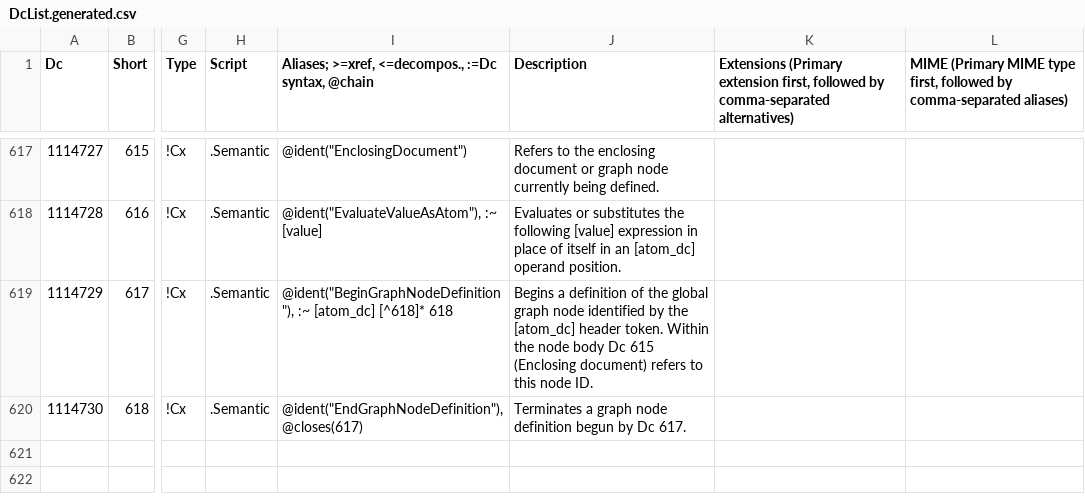
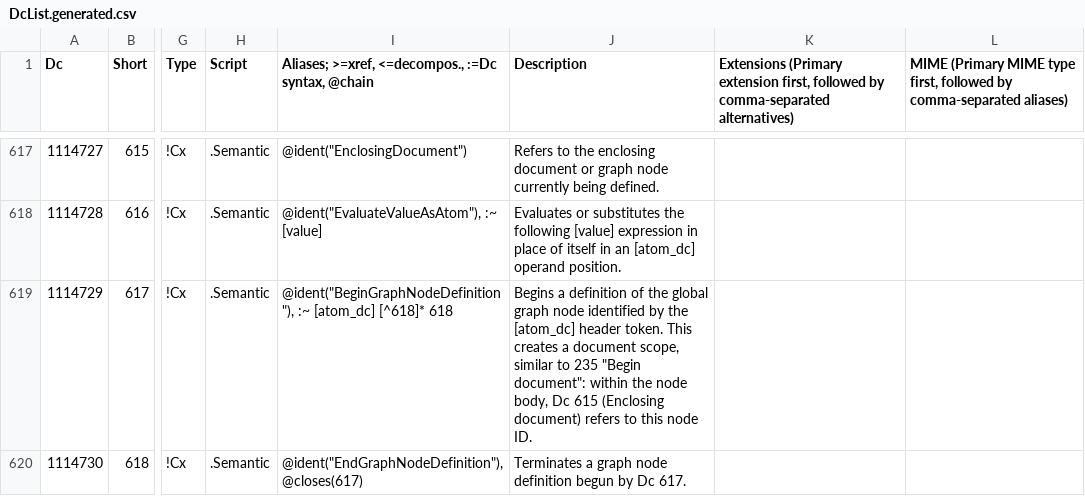
Before and after one commit to collectivetoolbox/collectivetoolbox, a CSV file: src/formats/dcdata/data/DcList.generated.csv, drawn as a sheet; only a part is shown, gaps mark what is left out; the diff names each change by its address in the sheet, - before the commit and + after, or states it on an @@ line.

```diff
--- a/src/formats/dcdata/data/DcList.generated.csv
+++ b/src/formats/dcdata/data/DcList.generated.csv
-J619 (Description): …header token. Within the node body Dc 615…
+J619 (Description): …header token. This creates a document scope, similar to 235 "Begin document": within the node body, Dc 615…
```
Also changed, not shown: src/formats/dcdata/data/categories/semantic.csv, 8 other files.
